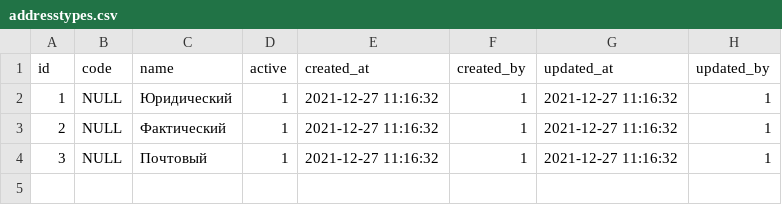
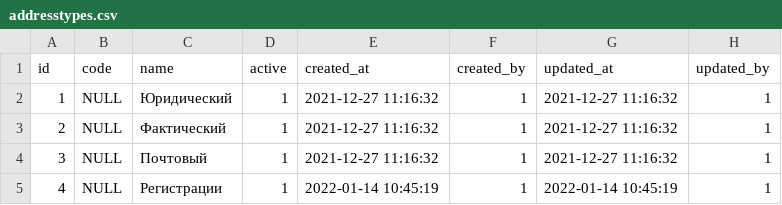
Before and after one commit to snsusa02-png/sas3, a CSV file: database/seeds/src/sys/addresstypes.csv, drawn as a sheet; the diff names each change by its address in the sheet, - before the commit and + after, or states it on an @@ line.

```diff
--- a/database/seeds/src/sys/addresstypes.csv
+++ b/database/seeds/src/sys/addresstypes.csv
+row 5: 4 | NULL | Регистрации | 1 | 2022-01-14 10:45:19 | 1 | 2022-01-14 10:45:19 | 1
```
Also changed, not shown: database/seeds/src/sys/_list.csv, database/seeds/src/sys/sysobjs.csv, 30 other files.
